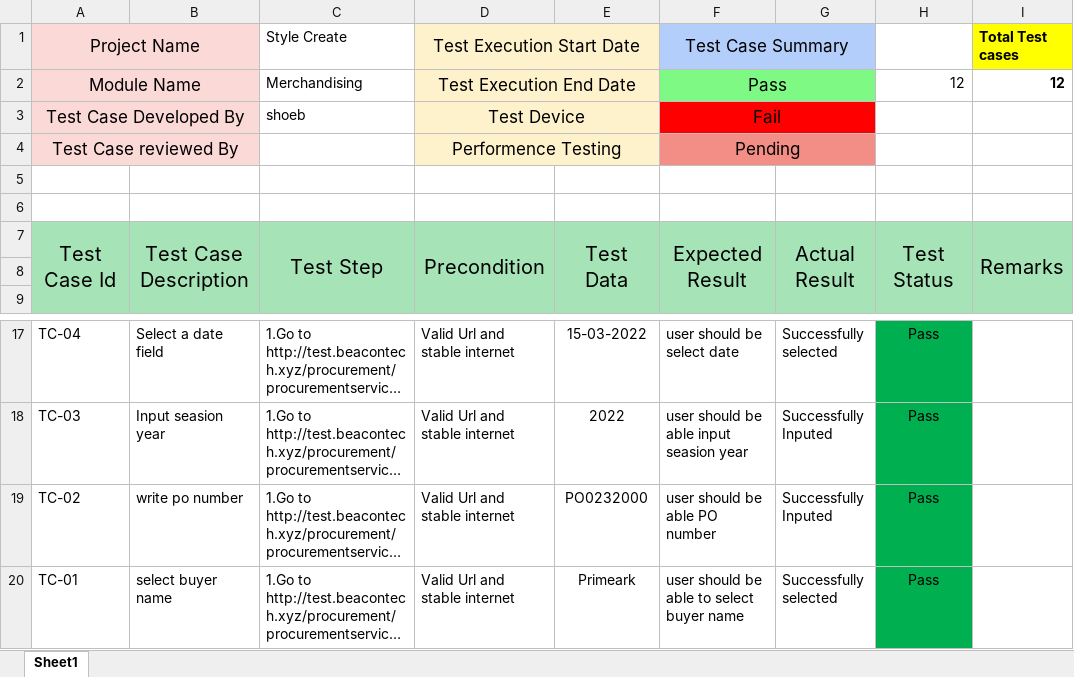
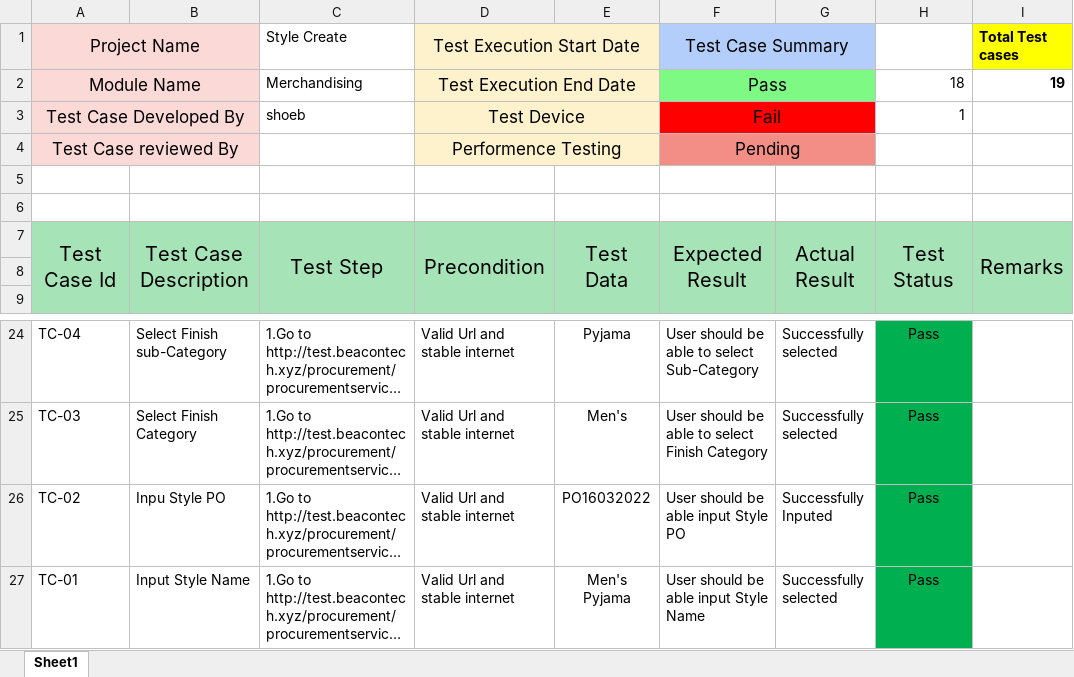
Before and after one commit to ouks-bd/Beacon-ERP-Test-case, an Excel workbook: style_create.xlsx, sheet Sheet1, drawn as a sheet; only a part is shown, gaps mark what is left out; long unchanged cells end in …; values as stored, in another font and other column widths than the file's, no borders; addresses are those after the commit; the diff covers the shown part only; the diff names each change by its address in the sheet, - before the commit and + after, or states it on an @@ line.

```diff
--- a/style_create.xlsx (sheet Sheet1)
+++ b/style_create.xlsx (sheet Sheet1)
-H2: 12
+H2: 18
-I2 (Total Test cases): 12
+I2 (Total Test cases): 19
-H3: (empty)
+H3: 1
-B24: Select a date field
+B24: Select Finish sub-Category
-E24: 15-03-2022
+E24: Pyjama
-F24 (Test Case Summary): user should be select date
+F24 (Test Case Summary): User should be able to select Sub-Category
-B25: Input seasion year
+B25: Select Finish Category
-E25: 2022
+E25: Men's
-F25 (Test Case Summary): user should be able input seasion year
+F25 (Test Case Summary): User should be able to select Finish Category
-G25: Successfully Inputed
+G25: Successfully selected
-B26: write po number
+B26: Inpu Style PO
-E26: PO0232000
+E26: PO16032022
-F26 (Test Case Summary): user should be able PO number
+F26 (Test Case Summary): User should be able input Style PO
-B27: select buyer name
+B27: Input Style Name
-E27: Primeark
+E27: Men's Pyjama
-F27 (Test Case Summary): user should be able to select buyer name
+F27 (Test Case Summary): User should be able input Style Name
```
Also changed, not shown: 7 added rows and 25 edited cells elsewhere in this sheet.
